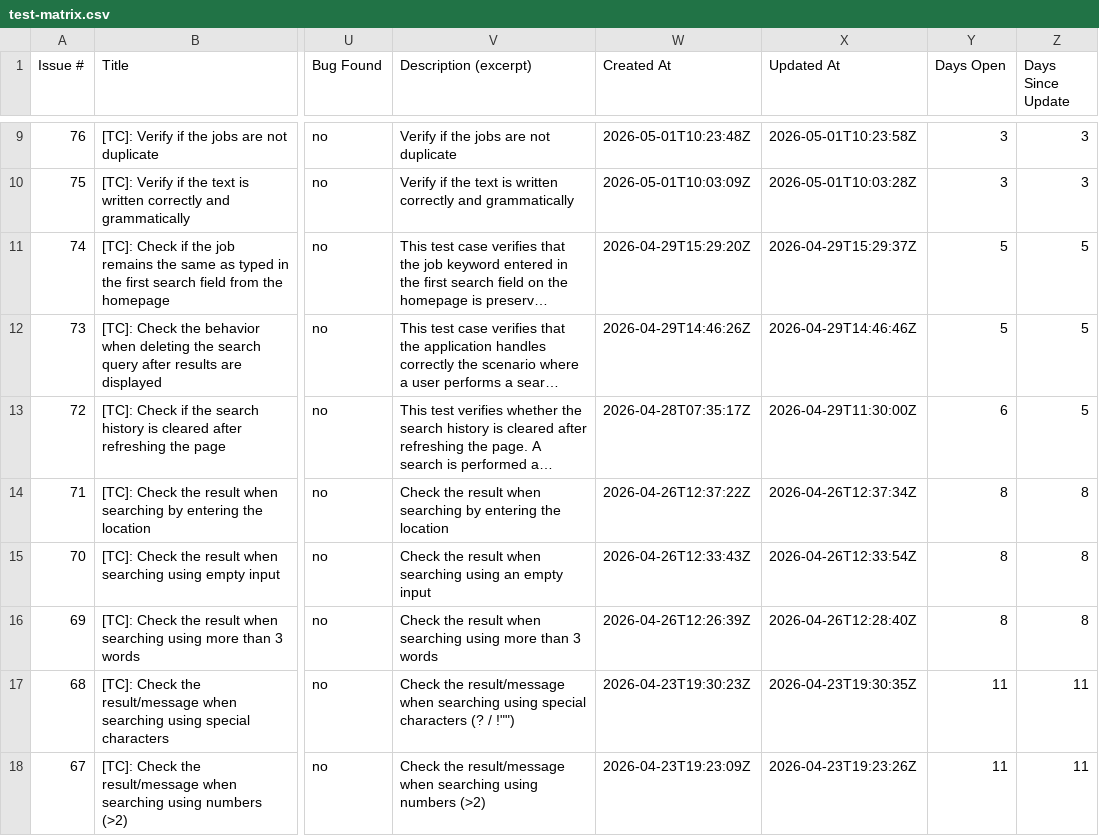
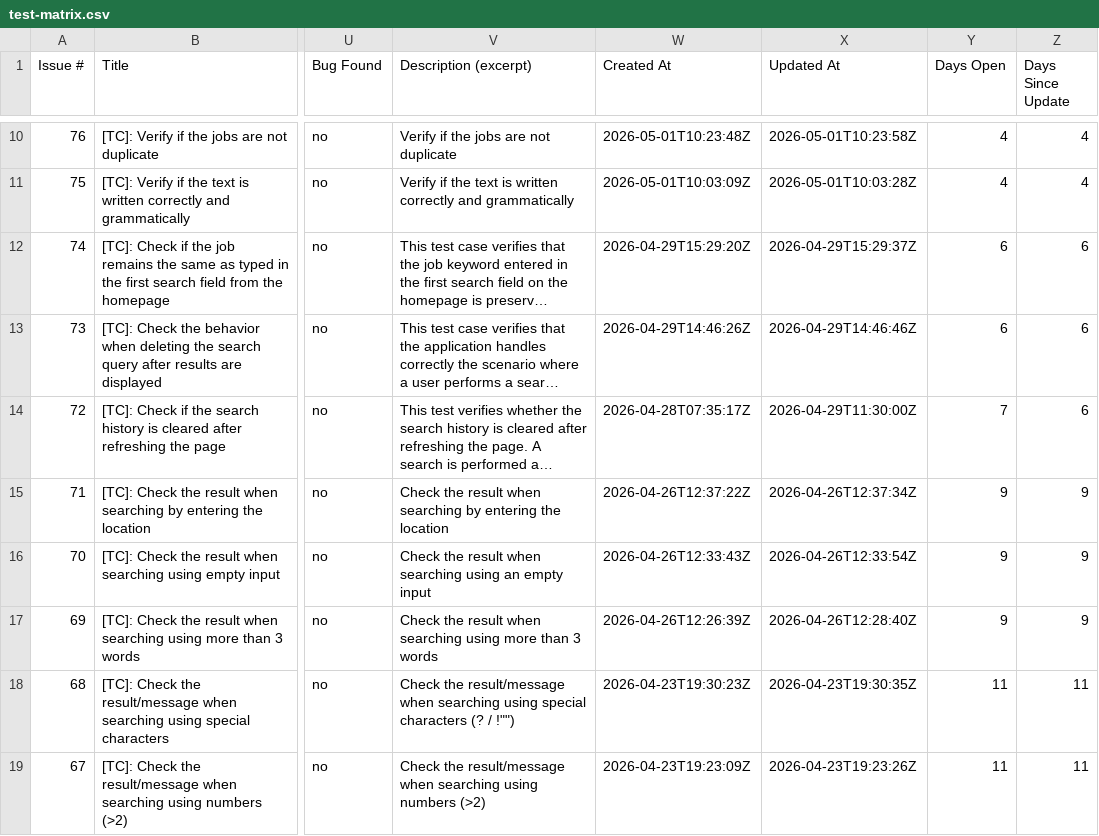
Before and after one commit to TCs-for-Association-projects/Peviitor_TC, a CSV file: docs/test-matrix.csv, drawn as a sheet; only a part is shown, gaps mark what is left out; long unchanged cells end in …; addresses are those after the commit; the diff covers the shown part only; the diff names each change by its address in the sheet, - before the commit and + after, or states it on an @@ line.

```diff
--- a/docs/test-matrix.csv
+++ b/docs/test-matrix.csv
-Y10:Y11 (Days Open): 3
+Y10:Y11 (Days Open): 4
-Z10:Z11 (Days Since Update): 3
+Z10:Z11 (Days Since Update): 4
-Y12:Y13 (Days Open): 5
+Y12:Y13 (Days Open): 6
-Z12:Z14 (Days Since Update): 5
+Z12:Z14 (Days Since Update): 6
-Y14 (Days Open): 6
+Y14 (Days Open): 7
-Y15:Y17 (Days Open): 8
+Y15:Y17 (Days Open): 9
-Z15:Z17 (Days Since Update): 8
+Z15:Z17 (Days Since Update): 9
```
Also changed, not shown: 1 added row and 14 edited cells elsewhere in this file, 2 other files.
